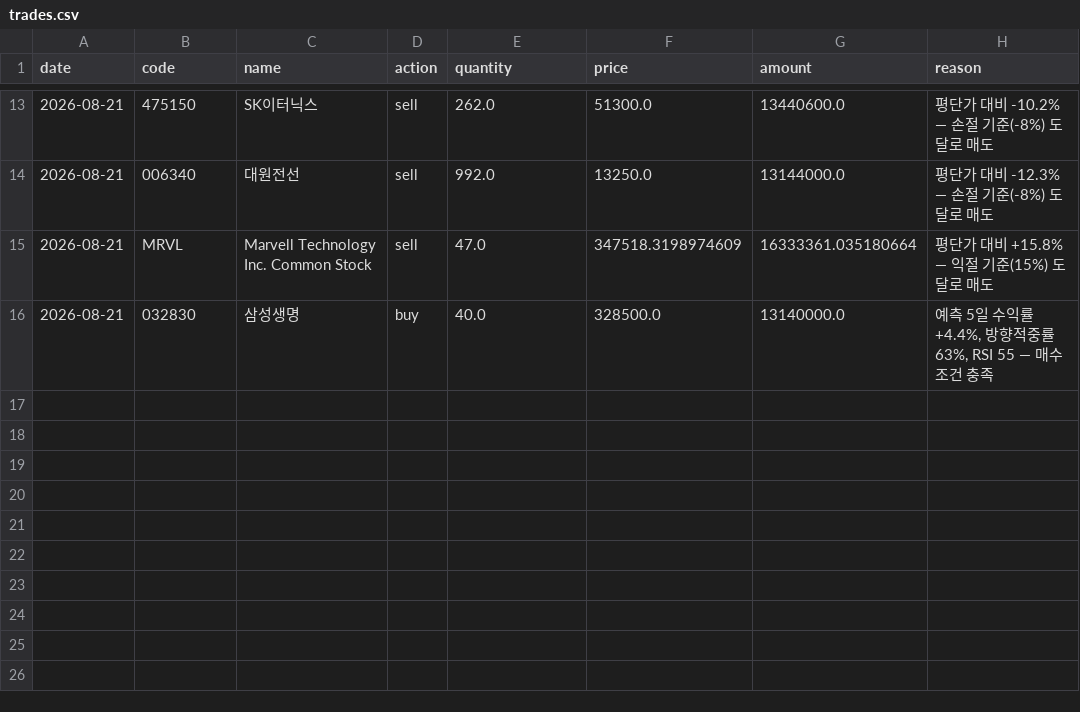
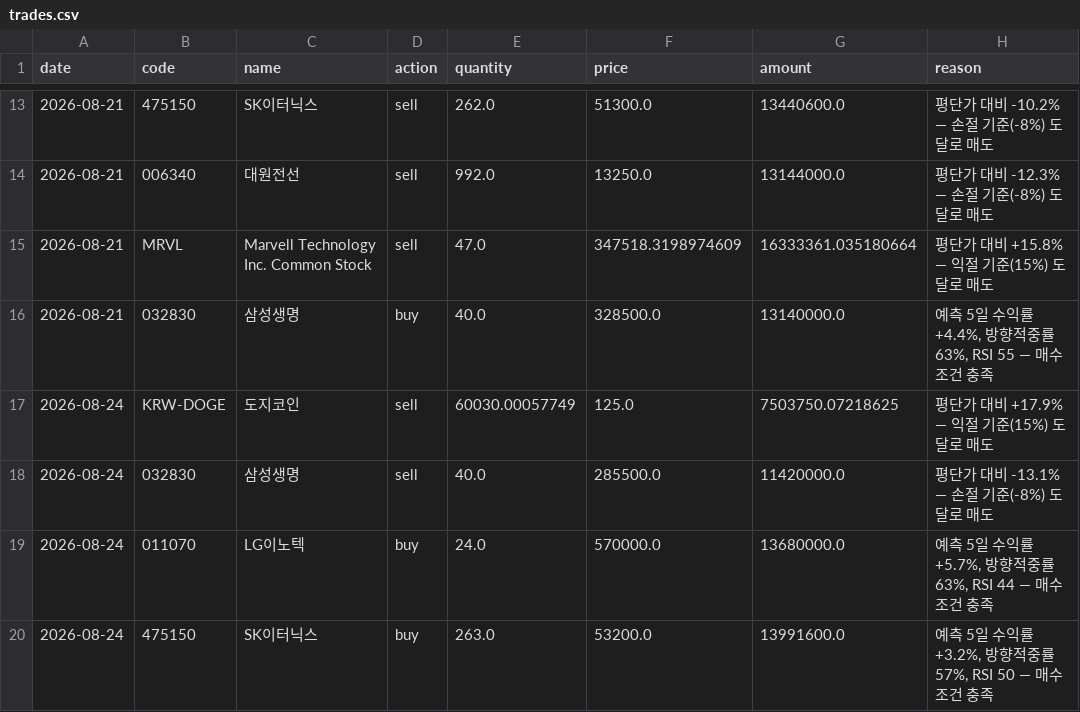
Before and after one commit to BryunB/kr-stock-dashboard, a CSV file: data/portfolio/trades.csv, drawn as a sheet; only a part is shown, gaps mark what is left out; the diff names each change by its address in the sheet, - before the commit and + after, or states it on an @@ line.

```diff
--- a/data/portfolio/trades.csv
+++ b/data/portfolio/trades.csv
+row 17: 2026-08-24 | KRW-DOGE | 도지코인 | sell | 60030.00057749 | 125.0 | 7503750.07218625 | 평단가 대비 +17.9% — 익절 기준(15%) 도달로 매도
+row 18: 2026-08-24 | 032830 | 삼성생명 | sell | 40.0 | 285500.0 | 11420000.0 | 평단가 대비 -13.1% — 손절 기준(-8%) 도달로 매도
+row 19: 2026-08-24 | 011070 | LG이노텍 | buy | 24.0 | 570000.0 | 13680000.0 | 예측 5일 수익률 +5.7%, 방향적중률 63%, RSI 44 — 매수 조건 충족
+row 20: 2026-08-24 | 475150 | SK이터닉스 | buy | 263.0 | 53200.0 | 13991600.0 | 예측 5일 수익률 +3.2%, 방향적중률 57%, RSI 50 — 매수 조건 충족
```
Also changed, not shown: data/portfolio/equity_history.csv, 2 other files.
